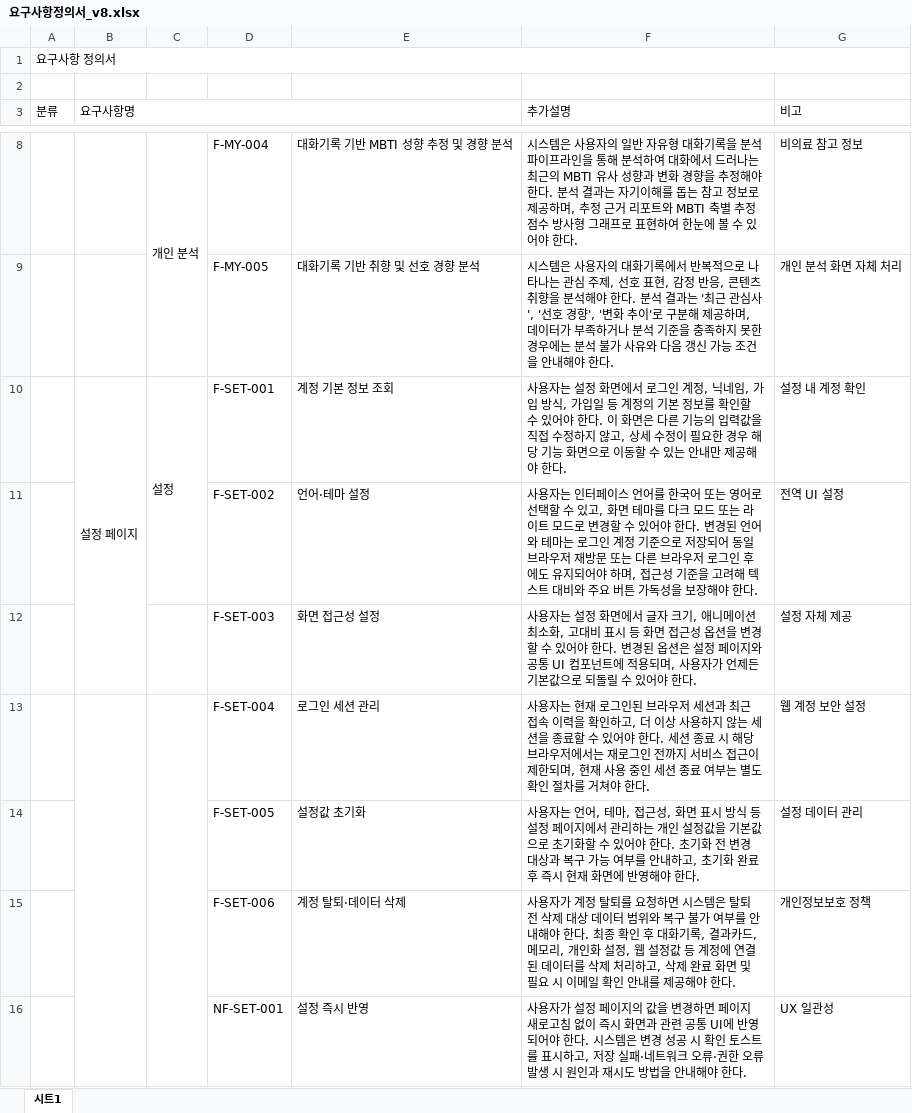
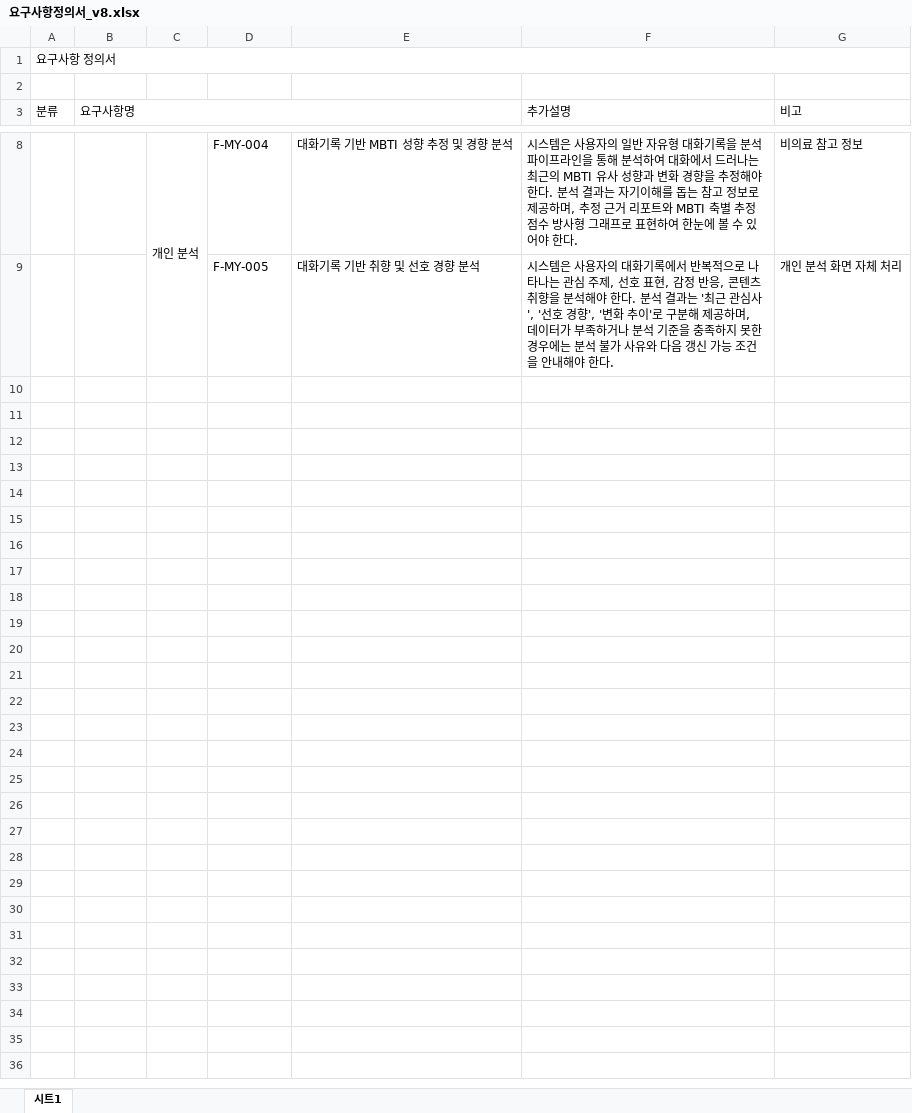
Before and after one commit to SKNETWORKS-FAMILY-AICAMP/SKN27-FINAL-4Team, an Excel workbook: docs/한재웅/요구사항정의서_v8.xlsx, sheet 시트1, drawn as a sheet; only a part is shown, gaps mark what is left out; values as stored, in another font and other column widths than the file's, no borders; the diff names each change by its address in the sheet, - before the commit and + after, or states it on an @@ line.

```diff
--- a/docs/한재웅/요구사항정의서_v8.xlsx (sheet 시트1)
+++ b/docs/한재웅/요구사항정의서_v8.xlsx (sheet 시트1)
-row 10:  | 설정 페이지 | 설정 | F-SET-001 | 계정 기본 정보 조회 | 사용자는 설정 화면에서 로그인 계정, 닉네임, 가입 방식, 가입일 등 계정의 기본 정보를 확인할 수 있어야 한다. 이 화면은 다른 기능의 입력값을 직접 수정하지 않고, 상세 수정이 필요한 경우 해당 기능 화면으로 이동할 수 있는 안내만 제공해야 한다. | 설정 내 계정 확인
-row 11:  |  |  | F-SET-002 | 언어·테마 설정 | 사용자는 인터페이스 언어를 한국어 또는 영어로 선택할 수 있고, 화면 테마를 다크 모드 또는 라이트 모드로 변경할 수 있어야 한다. 변경된 언어와 테마는 로그인 계정 기준으로 저장되어 동일 브라우저 재방문 또는 다른 브라우저 로그인 후에도 유지되어야 하며, 접근성 기준을 고려해 텍스트 대비와 주요 버튼 가독성을 보장해야 한다. | 전역 UI 설정
-row 12:  |  |  | F-SET-003 | 화면 접근성 설정 | 사용자는 설정 화면에서 글자 크기, 애니메이션 최소화, 고대비 표시 등 화면 접근성 옵션을 변경할 수 있어야 한다. 변경된 옵션은 설정 페이지와 공통 UI 컴포넌트에 적용되며, 사용자가 언제든 기본값으로 되돌릴 수 있어야 한다. | 설정 자체 제공
-row 13:  |  |  | F-SET-004 | 로그인 세션 관리 | 사용자는 현재 로그인된 브라우저 세션과 최근 접속 이력을 확인하고, 더 이상 사용하지 않는 세션을 종료할 수 있어야 한다. 세션 종료 시 해당 브라우저에서는 재로그인 전까지 서비스 접근이 제한되며, 현재 사용 중인 세션 종료 여부는 별도 확인 절차를 거쳐야 한다. | 웹 계정 보안 설정
-row 14:  |  |  | F-SET-005 | 설정값 초기화 | 사용자는 언어, 테마, 접근성, 화면 표시 방식 등 설정 페이지에서 관리하는 개인 설정값을 기본값으로 초기화할 수 있어야 한다. 초기화 전 변경 대상과 복구 가능 여부를 안내하고, 초기화 완료 후 즉시 현재 화면에 반영해야 한다. | 설정 데이터 관리
-row 15:  |  |  | F-SET-006 | 계정 탈퇴·데이터 삭제 | 사용자가 계정 탈퇴를 요청하면 시스템은 탈퇴 전 삭제 대상 데이터 범위와 복구 불가 여부를 안내해야 한다. 최종 확인 후 대화기록, 결과카드, 메모리, 개인화 설정, 웹 설정값 등 계정에 연결된 데이터를 삭제 처리하고, 삭제 완료 화면 및 필요 시 이메일 확인 안내를 제공해야 한다. | 개인정보보호 정책
-row 16:  |  |  | NF-SET-001 | 설정 즉시 반영 | 사용자가 설정 페이지의 값을 변경하면 페이지 새로고침 없이 즉시 화면과 관련 공통 UI에 반영되어야 한다. 시스템은 변경 성공 시 확인 토스트를 표시하고, 저장 실패·네트워크 오류·권한 오류 발생 시 원인과 재시도 방법을 안내해야 한다. | UX 일관성
```
Also changed, not shown: 53 other files.
